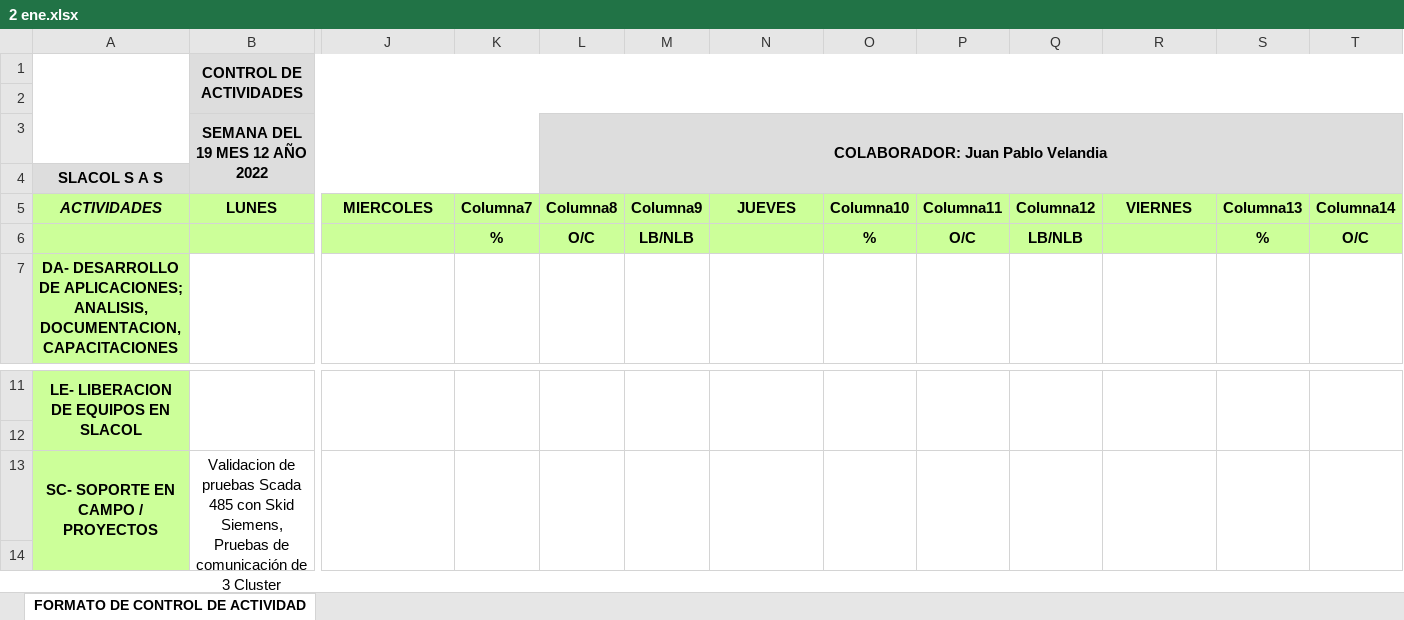
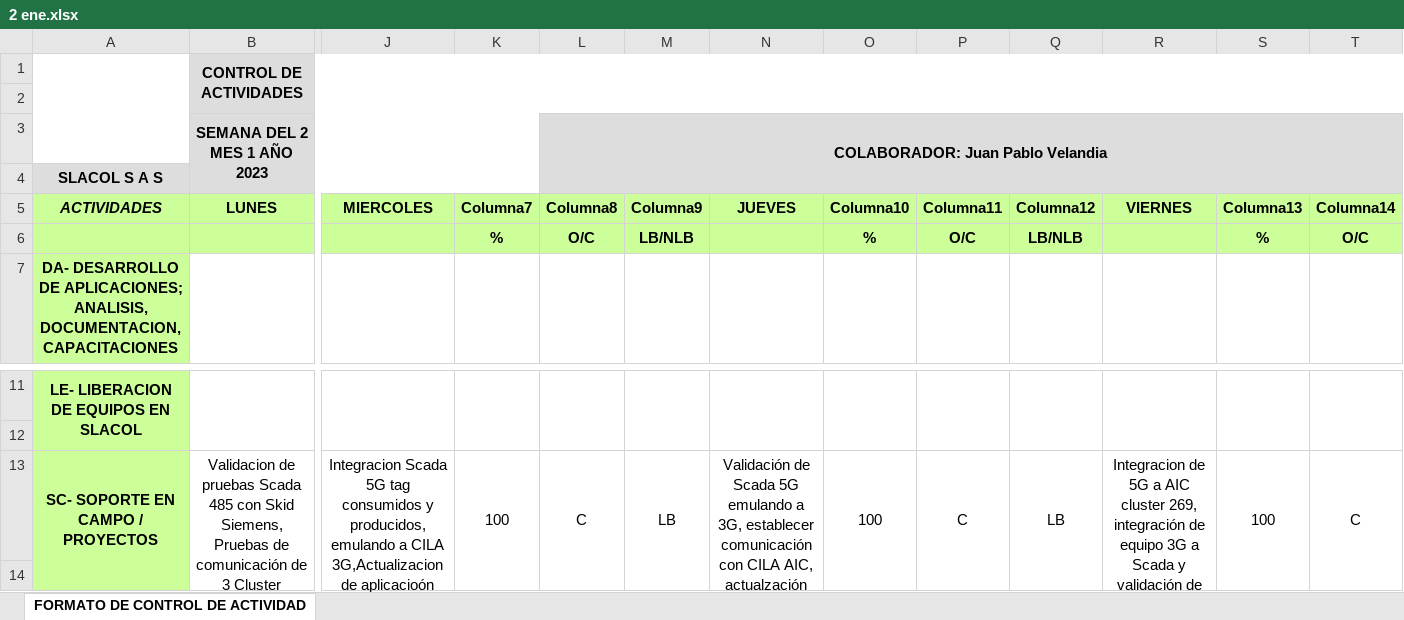
Before and after one commit to VelandiaJuan/horasExtra, an Excel workbook: Reporte Actividades/2023/1.Enero/2 ene.xlsx, sheet FORMATO DE CONTROL DE ACTIVIDAD, drawn as a sheet; only a part is shown, gaps mark what is left out; values as stored, in another font and other column widths than the file's, no borders; charts and pictures and table styles not drawn; the diff covers the shown part only; the diff names each change by its address in the sheet, - before the commit and + after, or states it on an @@ line.

Commit message:
Actualizacion de horas extra

```diff
--- a/Reporte Actividades/2023/1.Enero/2 ene.xlsx (sheet FORMATO DE CONTROL DE ACTIVIDAD)
+++ b/Reporte Actividades/2023/1.Enero/2 ene.xlsx (sheet FORMATO DE CONTROL DE ACTIVIDAD)
-B3 (CONTROL DE ACTIVIDADES): SEMANA DEL 19 MES 12 AÑO 2022
+B3 (CONTROL DE ACTIVIDADES): SEMANA DEL 2 MES 1 AÑO 2023
-J13: (empty)
+J13: Integracion Scada 5G tag consumidos y producidos, emulando a CILA 3G,Actualizacion de aplicacioón CL-33 referencia prolongada enclavada
-K13: (empty)
+K13: 100
-L13: (empty)
+L13: C
-M13: (empty)
+M13: LB
-N13: (empty)
+N13: Validación de Scada 5G emulando a 3G, establecer comunicación con CILA AIC, actualzación equipos CL-404
-O13: (empty)
+O13: 100
-P13: (empty)
+P13: C
-Q13: (empty)
+Q13: LB
-R13: (empty)
+R13: Integracion de 5G a AIC cluster 269, integración de equipo 3G a Scada y validación de comunicación a cluster radio enlace
-S13: (empty)
+S13: 100
-T13: (empty)
+T13: C
```
Also changed, not shown: 9 edited cells elsewhere in this sheet, charts or pictures, Reporte Actividades/2022/12.dic/26 dic.xlsx, 2 other files.
